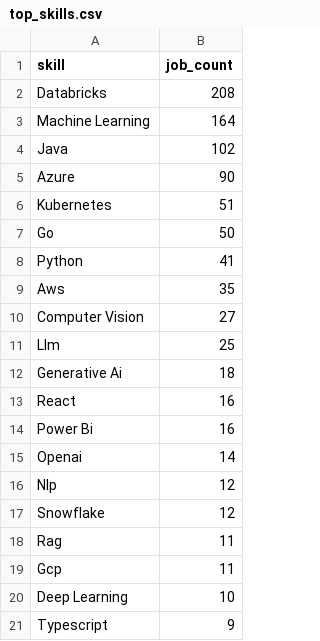
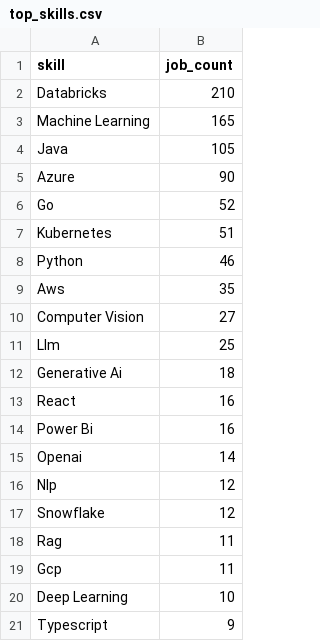
Before and after one commit to ritesh8303/dataforge, a CSV file: data/gold/top_skills.csv, drawn as a sheet.

```diff
--- a/data/gold/top_skills.csv
+++ b/data/gold/top_skills.csv
@@ -1,9 +1,9 @@
 skill,job_count
-Databricks,208
-Machine Learning,164
-Java,102
+Databricks,210
+Machine Learning,165
+Java,105
 Azure,90
+Go,52
 Kubernetes,51
-Go,50
-Python,41
+Python,46
 Aws,35
```
Also changed, not shown: data/gold/jobs_by_region.csv, data/gold/top_companies.csv, 10 other files.
